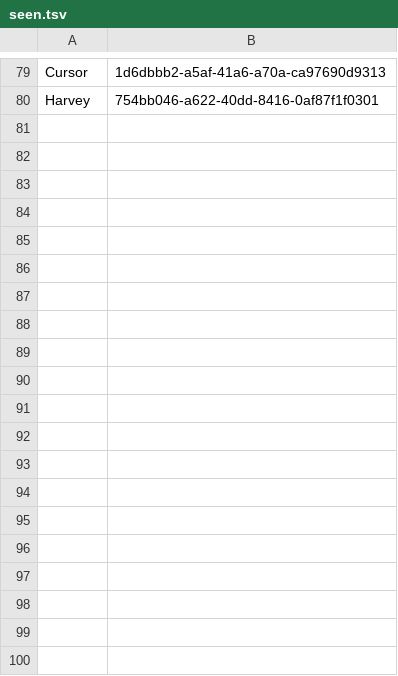
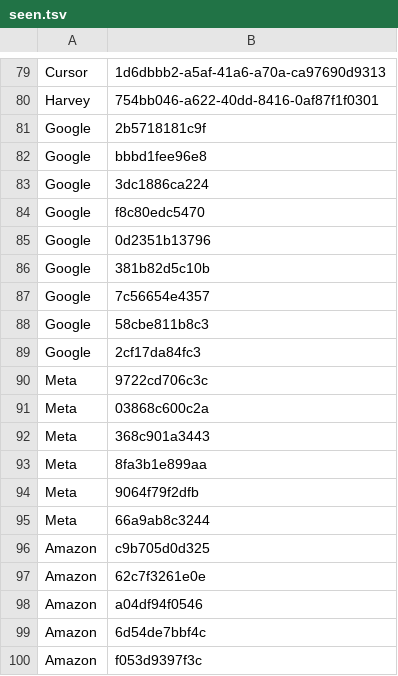
Before and after one commit to swapnilsurdi/jobscanner, a TSV file: data/seen.tsv, drawn as a sheet; only a part is shown, gaps mark what is left out; the diff covers the shown part only; the diff names each change by its address in the sheet, - before the commit and + after, or states it on an @@ line.

```diff
--- a/data/seen.tsv
+++ b/data/seen.tsv
+row 81: Google | 2b5718181c9f
+row 82: Google | bbbd1fee96e8
+row 83: Google | 3dc1886ca224
+row 84: Google | f8c80edc5470
+row 85: Google | 0d2351b13796
+row 86: Google | 381b82d5c10b
+row 87: Google | 7c56654e4357
+row 88: Google | 58cbe811b8c3
+row 89: Google | 2cf17da84fc3
+row 90: Meta | 9722cd706c3c
+row 91: Meta | 03868c600c2a
+row 92: Meta | 368c901a3443
+row 93: Meta | 8fa3b1e899aa
+row 94: Meta | 9064f79f2dfb
+row 95: Meta | 66a9ab8c3244
+row 96: Amazon | c9b705d0d325
+row 97: Amazon | 62c7f3261e0e
+row 98: Amazon | a04df94f0546
+row 99: Amazon | 6d54de7bbf4c
+row 100: Amazon | f053d9397f3c
```
Also changed, not shown: 16 added rows elsewhere in this file, 6 other files.
